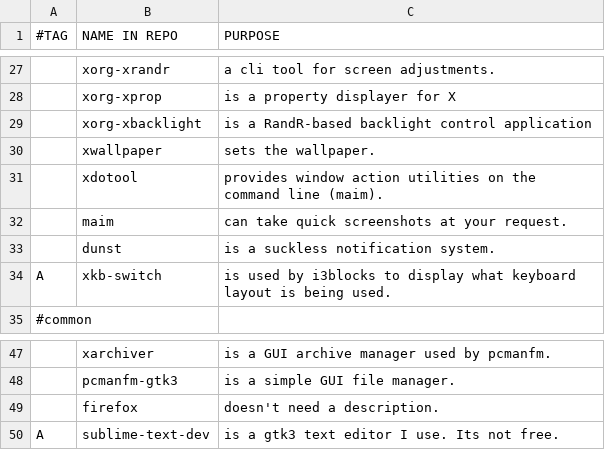
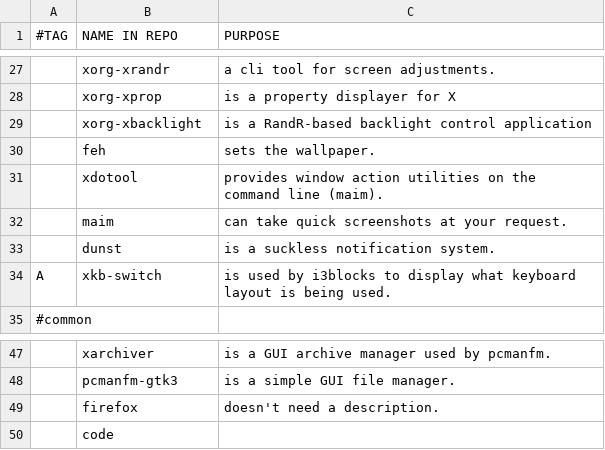
Before and after one commit to ispanos/anergos, a CSV file: programs/i3testing.csv, drawn as a sheet; only a part is shown, gaps mark what is left out; removed rows and columns are numbered as before the commit, all else as after; the diff names each change by its address in the sheet, - before the commit and + after, or states it on an @@ line.

```diff
--- a/programs/i3testing.csv
+++ b/programs/i3testing.csv
-B30 (NAME IN REPO): xwallpaper
+B30 (NAME IN REPO): feh
-row 50: A | sublime-text-dev | is a gtk3 text editor I use. Its not free.
+row 50:  | code
```
Also changed, not shown: 1 other file.
